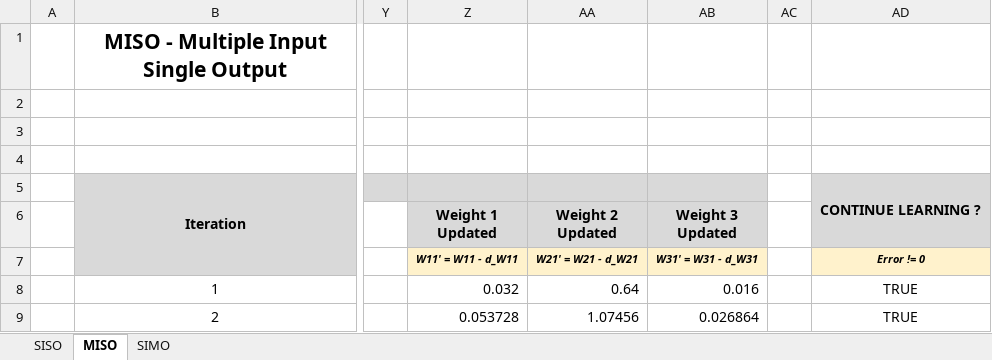
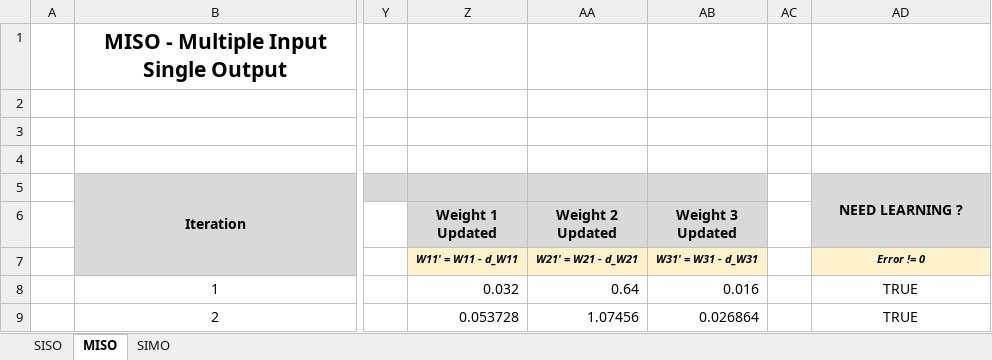
Before and after one commit to desdrianton/Grokking-DL, an Excel workbook: Basic Deep Learning/Gradient Descent.xlsx, sheet MISO, drawn as a sheet; only a part is shown, gaps mark what is left out; values as stored, in another font and other column widths than the file's, no borders; charts and pictures not drawn; the diff names each change by its address in the sheet, - before the commit and + after, or states it on an @@ line.

Commit message:
Gradient Descent Learning (SISO)

```diff
--- a/Basic Deep Learning/Gradient Descent.xlsx (sheet MISO)
+++ b/Basic Deep Learning/Gradient Descent.xlsx (sheet MISO)
-AD5: CONTINUE LEARNING ?
+AD5: NEED LEARNING ?
```
Also changed, not shown: sheet SISO, sheet SIMO, 1 other file.
